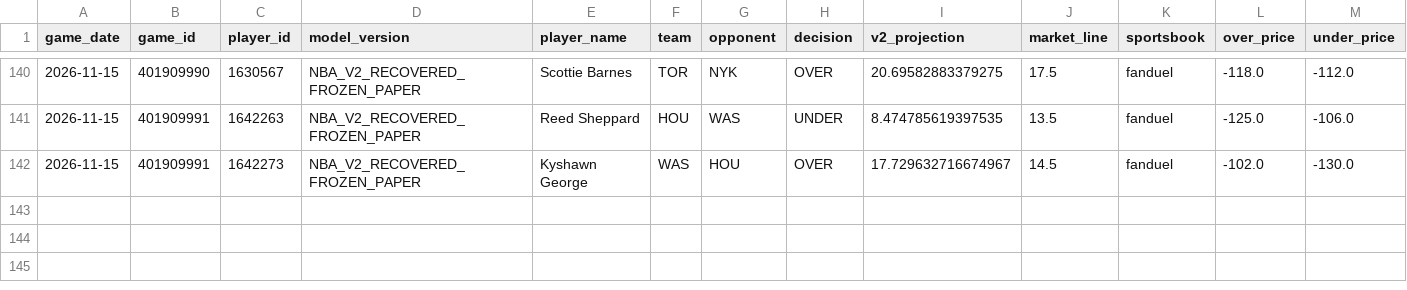
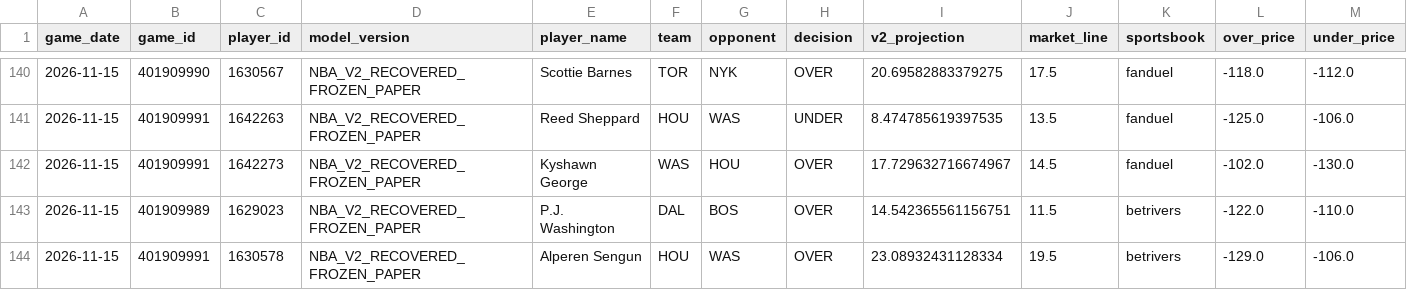
Before and after one commit to easymoneyschulz/sports-betting-command-center, a CSV file: public_data/nba_v2_recovered_paper_tracker.csv, drawn as a sheet; only a part is shown, gaps mark what is left out; rows hold the shown columns only; the diff names each change by its address in the sheet, - before the commit and + after, or states it on an @@ line.

```diff
--- a/public_data/nba_v2_recovered_paper_tracker.csv
+++ b/public_data/nba_v2_recovered_paper_tracker.csv
+row 143: 2026-11-15 | 401909989 | 1629023 | NBA_V2_RECOVERED_FROZEN_PAPER | P.J. Washington | DAL | BOS | OVER | 14.542365561156751 | 11.5 | betrivers | -122.0 | -110.0
+row 144: 2026-11-15 | 401909991 | 1630578 | NBA_V2_RECOVERED_FROZEN_PAPER | Alperen Sengun | HOU | WAS | OVER | 23.08932431128334 | 19.5 | betrivers | -129.0 | -106.0
```
Also changed, not shown: public_data/nba_v2_recovered_paper_predictions.csv, public_data/nba_v2_recovered_prop_comparison.csv, 1 other file.
